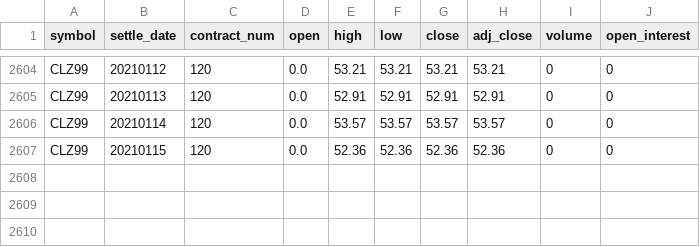
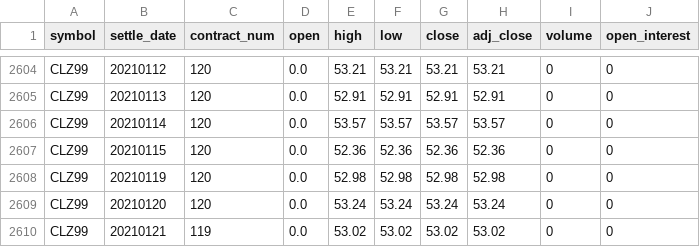
Before and after one commit to bgithub1/dashgrid, a CSV file: dashgrid/df_cash_futures_CL.csv, drawn as a sheet; only a part is shown, gaps mark what is left out.

```diff
--- a/dashgrid/df_cash_futures_CL.csv
+++ b/dashgrid/df_cash_futures_CL.csv
@@ -2607 +2607,4 @@ CLZ99,20210114,120,0.0,53.57,53.57,53.57,53.57,0,0
 CLZ99,20210115,120,0.0,52.36,52.36,52.36,52.36,0,0
+CLZ99,20210119,120,0.0,52.98,52.98,52.98,52.98,0,0
+CLZ99,20210120,120,0.0,53.24,53.24,53.24,53.24,0,0
+CLZ99,20210121,119,0.0,53.02,53.02,53.02,53.02,0,0
```
Also changed, not shown: dashgrid/df_cash_futures_ES.csv, dashgrid/df_iv_skew_CB.csv, 9 other files.
